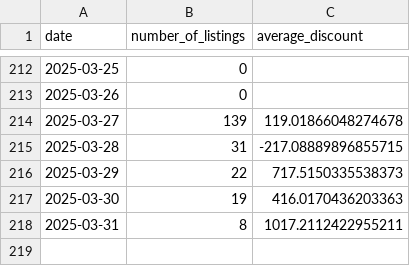
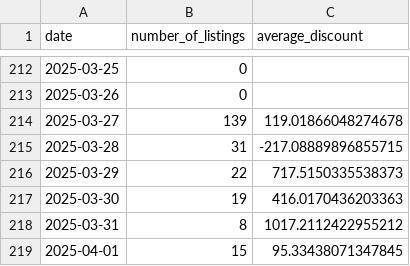
Before and after one commit to MMel099/UsedCarPricer, a CSV file: data/daily_stats.csv, drawn as a sheet; only a part is shown, gaps mark what is left out.

```diff
--- a/data/daily_stats.csv
+++ b/data/daily_stats.csv
@@ -217,2 +217,3 @@ date,number_of_listings,average_discount
 2025-03-30,19,416.0170436203363
-2025-03-31,8,1017.2112422955211
+2025-03-31,8,1017.2112422955212
+2025-04-01,15,95.33438071347845
```
Also changed, not shown: data/master_data.csv, data/newest_data.csv, 3 other files.
